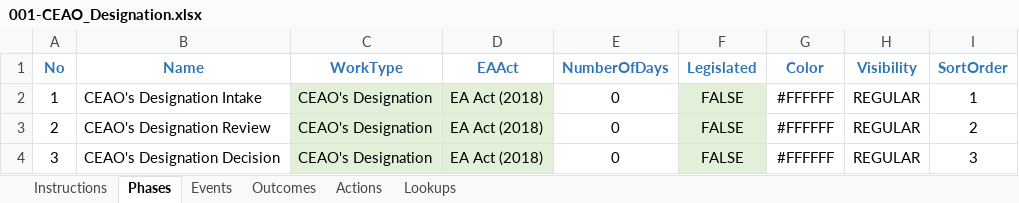
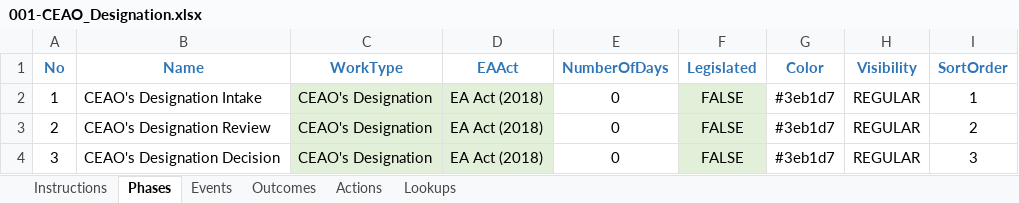
Before and after one commit to bcgov/EPIC.track, an Excel workbook: epictrack-api/src/api/templates/event_templates/ceao_designation/001-CEAO_Designation.xlsx, sheet Phases, drawn as a sheet; values as stored, in another font and other column widths than the file's, no borders; the diff names each change by its address in the sheet, - before the commit and + after, or states it on an @@ line.

Commit message:
Integrate New phase colors (#1836)
* Integrate New phase colors

#1761
  - Updated event template files with new colors
  - Added test cases for `color_with_opacity`
  - Updated resource forecast UI to take color intensity as user input
  - Updated resource forecast API to return/render colors based on color intensity value
  - Downgraded `openpyxl to 3.0.10` due to an error in parsing certain color codes from the excel files.

* linting fixes

* removed color intensity input and hardcoded `25`

```diff
--- a/epictrack-api/src/api/templates/event_templates/ceao_designation/001-CEAO_Designation.xlsx (sheet Phases)
+++ b/epictrack-api/src/api/templates/event_templates/ceao_designation/001-CEAO_Designation.xlsx (sheet Phases)
-G2:G4 (Color): #FFFFFF
+G2:G4 (Color): #3eb1d7
```
Also changed, not shown: epictrack-api/src/api/templates/event_templates/amendment/001_Amendment.xlsx, epictrack-api/src/api/templates/event_templates/assessment/001_EAC_Assessment.xlsx, 16 other files.
